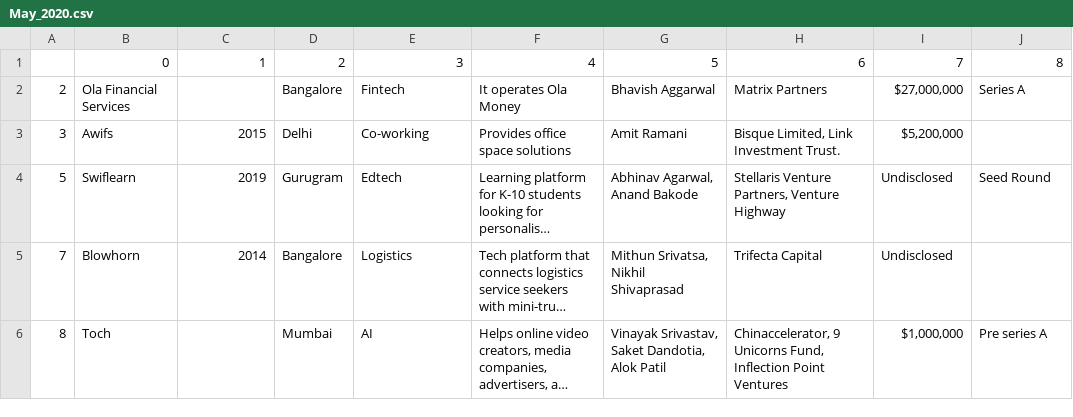
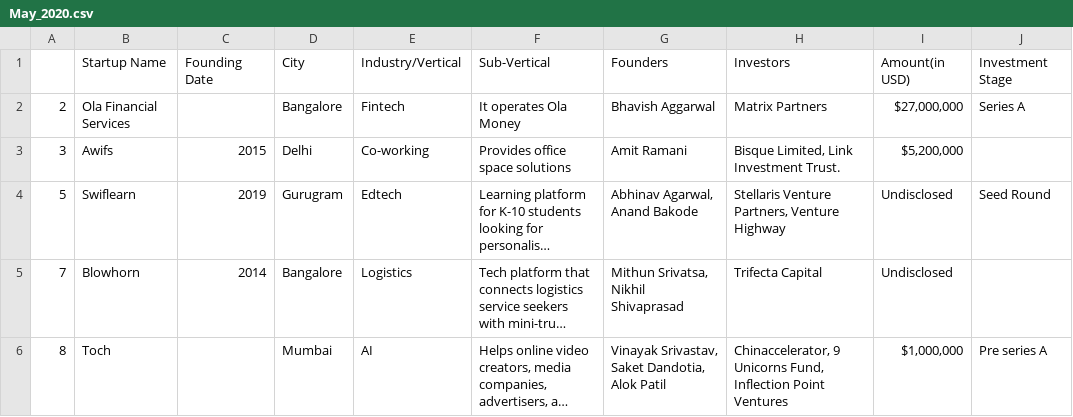
Before and after one commit to Avanith73/CS215-Project, a CSV file: Datasets/raw/primary/2020/May_2020.csv, drawn as a sheet; only a part is shown; long unchanged cells end in ….

Commit message:
added partially cleaned data for 2019,2020 and used cleanup code

```diff
--- a/Datasets/raw/primary/2020/May_2020.csv
+++ b/Datasets/raw/primary/2020/May_2020.csv
@@ -1,2 +1,2 @@
-,0,1,2,3,4,5,6,7,8
+,Startup Name,Founding Date,City,Industry/Vertical,Sub-Vertical,Founders,Investors,Amount(in USD),Investment Stage
 2,Ola Financial Services,,Bangalore,Fintech,It operates Ola Money,Bhavish Aggarwal,Matrix Partners,"$27,000,000",Series A
```
Also changed, not shown: 25 other files.
